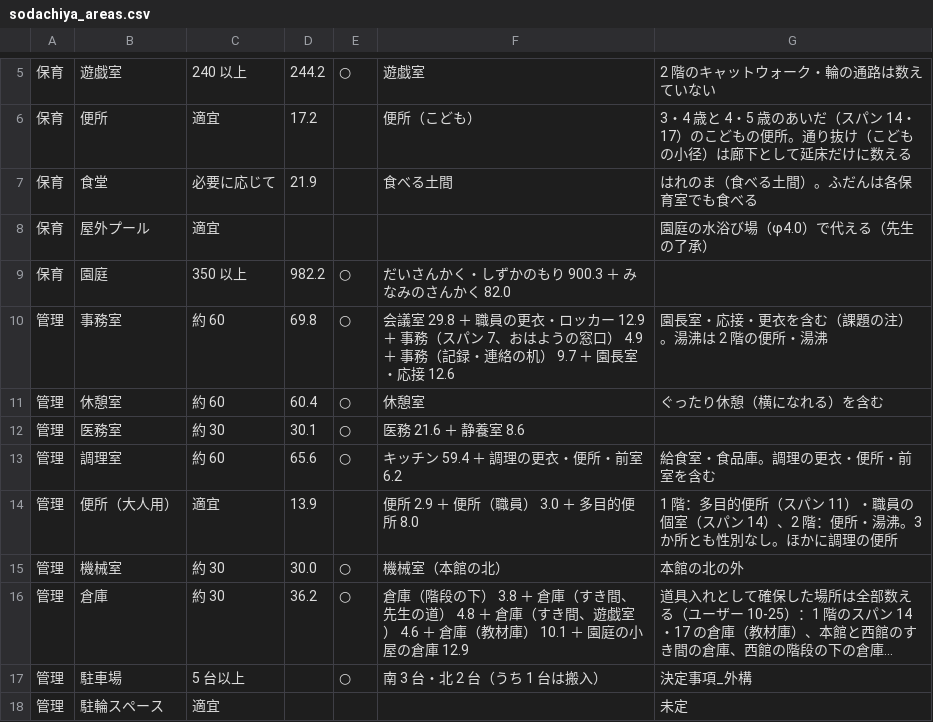
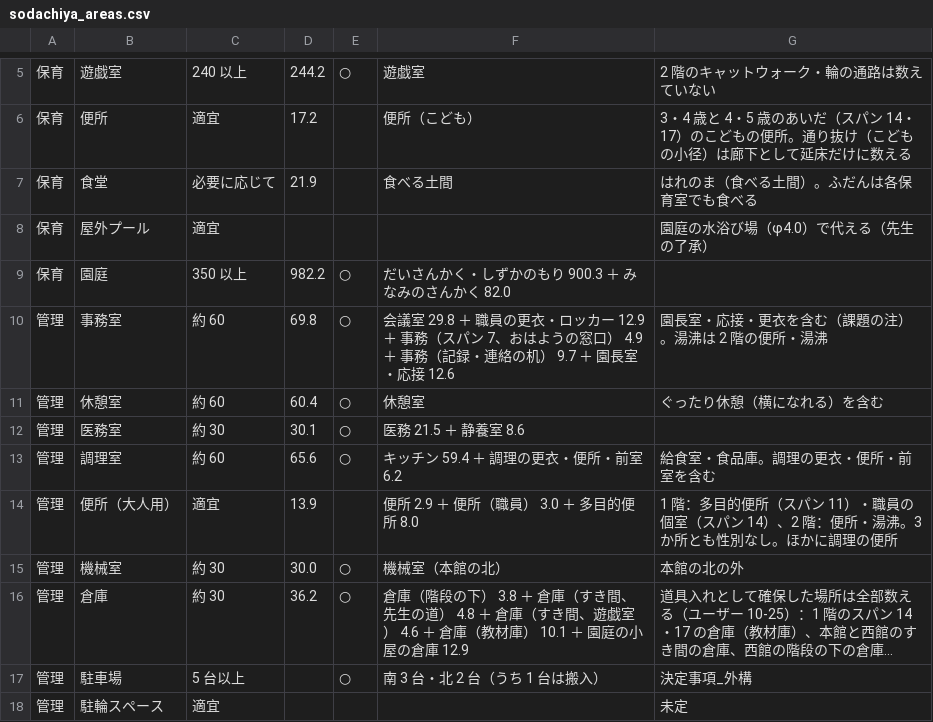
Before and after one commit to kidayasuo/atelier, a CSV file: sodachiya/model/drawings/sodachiya_areas.csv, drawn as a sheet; only a part is shown, gaps mark what is left out; long unchanged cells end in ….

```diff
--- a/sodachiya/model/drawings/sodachiya_areas.csv
+++ b/sodachiya/model/drawings/sodachiya_areas.csv
@@ -11,3 +11,3 @@
 管理,休憩室,約 60,60.4,○,休憩室,ぐったり休憩（横になれる）を含む
-管理,医務室,約 30,30.1,○,医務 21.6 ＋ 静養室 8.6,
+管理,医務室,約 30,30.1,○,医務 21.5 ＋ 静養室 8.6,
 管理,調理室,約 60,65.6,○,キッチン 59.4 ＋ 調理の更衣・便所・前室 6.2,給食室・食品庫。調理の更衣・便所・前室を含む
```
Also changed, not shown: 26 other files.
